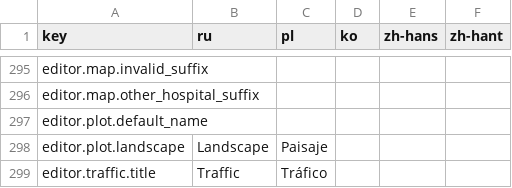
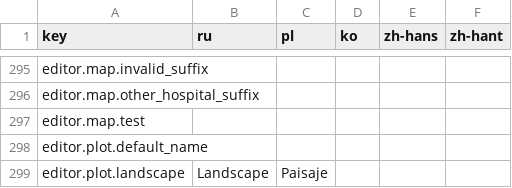
Before and after one commit to Xuxotron/UnderPressure, a CSV file: translations_extra.csv, drawn as a sheet; only a part is shown, gaps mark what is left out; the shorter side is filled out with more unchanged rows; the diff names each change by its address in the sheet, - before the commit and + after, or states it on an @@ line.

```diff
--- a/translations_extra.csv
+++ b/translations_extra.csv
+row 297: editor.map.test
```
Also changed, not shown: translations.csv, 1 other file.
